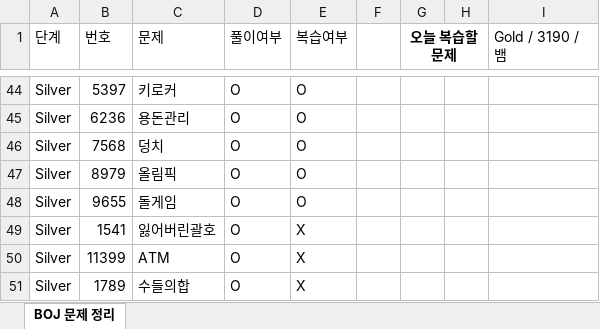
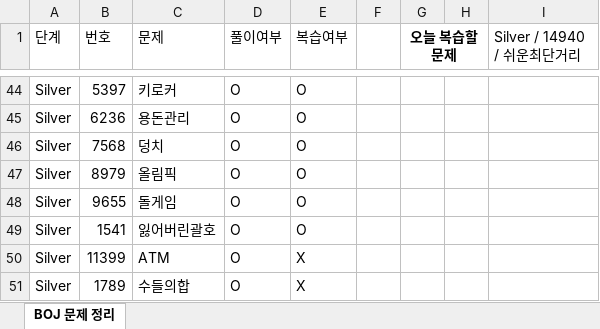
Before and after one commit to Jojep03/Study-Coding-Test, an Excel workbook: BOJ/boj_문제정리.xlsx, sheet BOJ 문제 정리, drawn as a sheet; only a part is shown, gaps mark what is left out; values as stored, in another font and other column widths than the file's, no borders; the diff names each change by its address in the sheet, - before the commit and + after, or states it on an @@ line.

```diff
--- a/BOJ/boj_문제정리.xlsx (sheet BOJ 문제 정리)
+++ b/BOJ/boj_문제정리.xlsx (sheet BOJ 문제 정리)
-I1: Gold / 3190 / 뱀
+I1: Silver / 14940 / 쉬운최단거리
-E49 (복습여부): X
+E49 (복습여부): O
```
Also changed, not shown: 1 other file.
